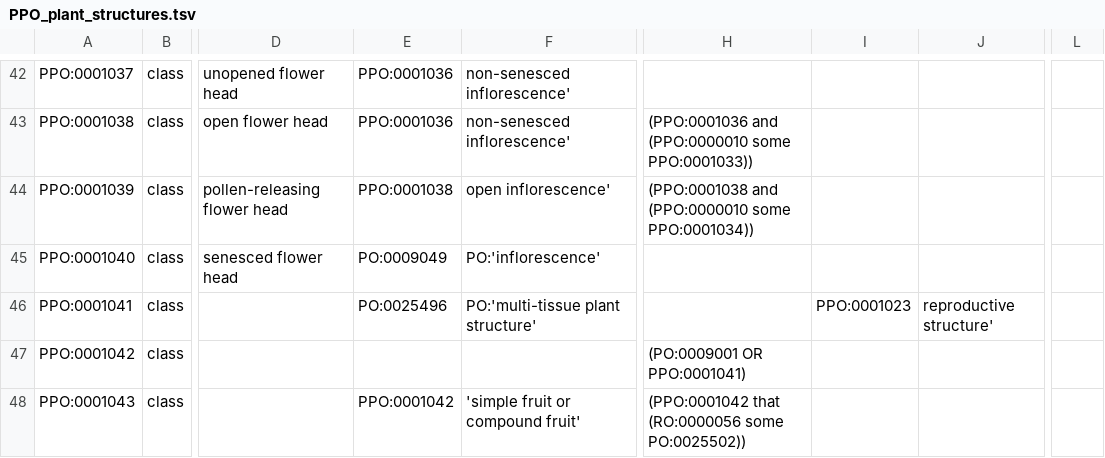
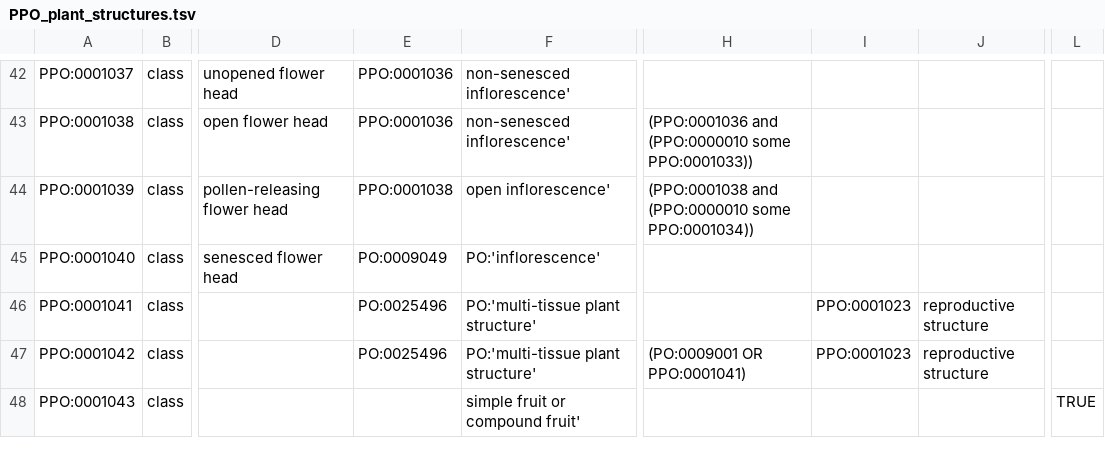
Before and after one commit to PlantPhenoOntology/ppo, a TSV file: src/templates/PPO_plant_structures.tsv, drawn as a sheet; only a part is shown, gaps mark what is left out; the diff covers the shown part only; the diff names each change by its address in the sheet, - before the commit and + after, or states it on an @@ line.

Commit message:
Update fruit plant structure and development stage classes

```diff
--- a/src/templates/PPO_plant_structures.tsv
+++ b/src/templates/PPO_plant_structures.tsv
-J46: reproductive structure'
+J46: reproductive structure
-E47: (empty)
+E47: PO:0025496
-F47: (empty)
+F47: PO:'multi-tissue plant structure'
-I47: (empty)
+I47: PPO:0001023
-J47: (empty)
+J47: reproductive structure
-E48: PPO:0001042
+E48: (empty)
-F48: 'simple fruit or compound fruit'
+F48: simple fruit or compound fruit'
-H48: (PPO:0001042 that (RO:0000056 some PO:0025502))
+H48: (empty)
-L48: (empty)
+L48: TRUE
```
Also changed, not shown: 4 added rows and 7 edited cells elsewhere in this file, src/templates/PPO_supporting_classes.tsv, 3 other files.
